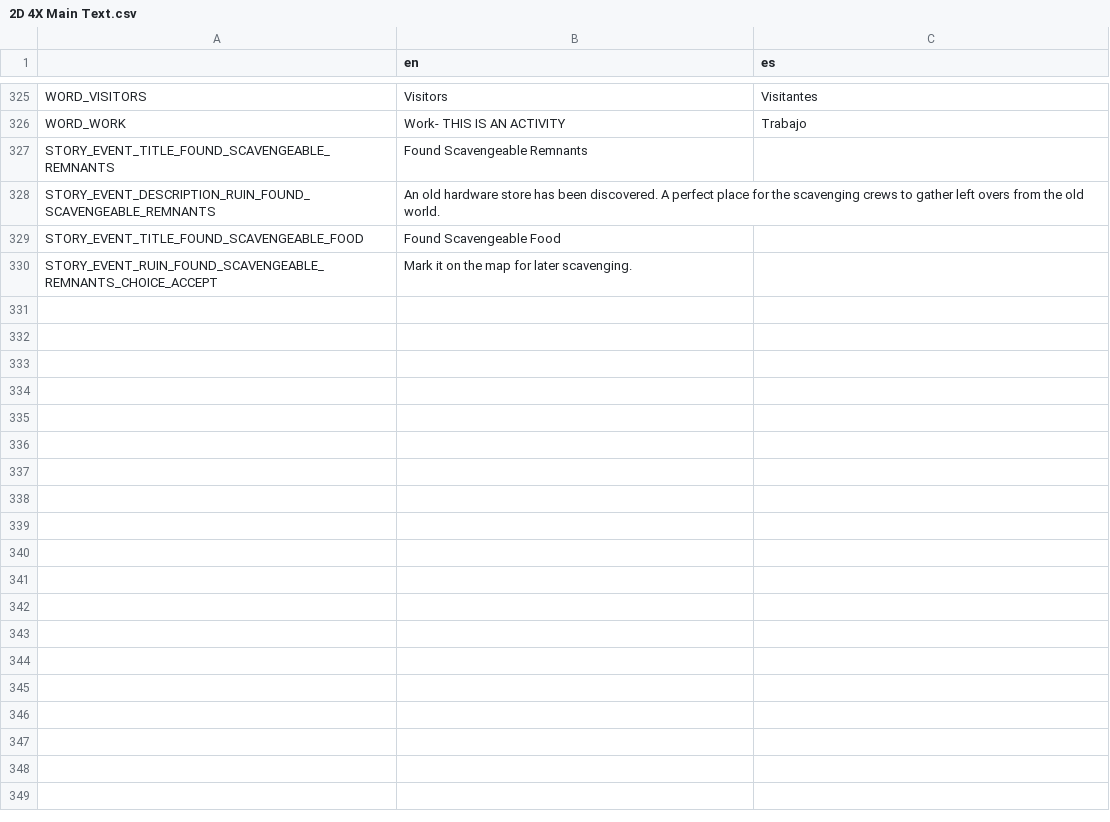
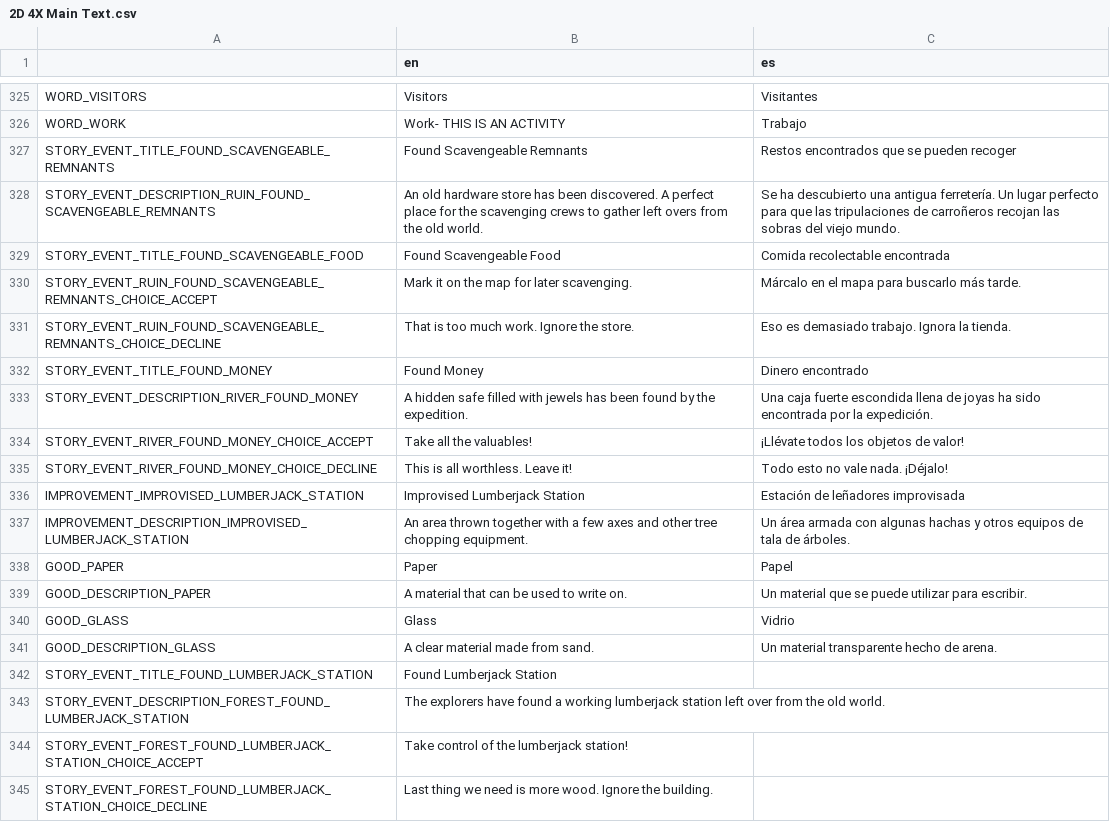
Before and after one commit to lordhaywire/2D-4X, a CSV file: Localization/2D 4X Main Text.csv, drawn as a sheet; only a part is shown, gaps mark what is left out.

Commit message:
Added factionGood rewards to story events, and county improvements.  Next is people.

```diff
--- a/Localization/2D 4X Main Text.csv
+++ b/Localization/2D 4X Main Text.csv
@@ -326,5 +326,20 @@ WORD_VISITORS,Visitors,Visitantes
 WORD_WORK,Work- THIS IS AN ACTIVITY,Trabajo
-STORY_EVENT_TITLE_FOUND_SCAVENGEABLE_REMNANTS,Found Scavengeable Remnants,
-STORY_EVENT_DESCRIPTION_RUIN_FOUND_SCAVENGEABLE_REMNANTS,An old hardware store has been discovered.  A perfect place for the scavenging crews to gather left overs from the old world.,
-STORY_EVENT_TITLE_FOUND_SCAVENGEABLE_FOOD,Found Scavengeable Food,
-STORY_EVENT_RUIN_FOUND_SCAVENGEABLE_REMNANTS_CHOICE_ACCEPT,Mark it on the map for later scavenging.,
+STORY_EVENT_TITLE_FOUND_SCAVENGEABLE_REMNANTS,Found Scavengeable Remnants,Restos encontrados que se pueden recoger
+STORY_EVENT_DESCRIPTION_RUIN_FOUND_SCAVENGEABLE_REMNANTS,An old hardware store has been discovered.  A perfect place for the scavenging crews to gather left overs from the old world.,Se ha descubierto una antigua ferretería.  Un lugar perfecto para que las tripulaciones de carroñeros recojan las sobras del viejo mundo.
+STORY_EVENT_TITLE_FOUND_SCAVENGEABLE_FOOD,Found Scavengeable Food,Comida recolectable encontrada
+STORY_EVENT_RUIN_FOUND_SCAVENGEABLE_REMNANTS_CHOICE_ACCEPT,Mark it on the map for later scavenging.,Márcalo en el mapa para buscarlo más tarde.
+STORY_EVENT_RUIN_FOUND_SCAVENGEABLE_REMNANTS_CHOICE_DECLINE,That is too much work.  Ignore the store.,Eso es demasiado trabajo.  Ignora la tienda.
+STORY_EVENT_TITLE_FOUND_MONEY,Found Money,Dinero encontrado
+STORY_EVENT_DESCRIPTION_RIVER_FOUND_MONEY,A hidden safe filled with jewels has been found by the expedition.,Una caja fuerte escondida llena de joyas ha sido encontrada por la expedición.
+STORY_EVENT_RIVER_FOUND_MONEY_CHOICE_ACCEPT,Take all the valuables!,¡Llévate todos los objetos de valor!
+STORY_EVENT_RIVER_FOUND_MONEY_CHOICE_DECLINE,This is all worthless.  Leave it!,Todo esto no vale nada.  ¡Déjalo!
+IMPROVEMENT_IMPROVISED_LUMBERJACK_STATION,Improvised Lumberjack Station,Estación de leñadores improvisada
+IMPROVEMENT_DESCRIPTION_IMPROVISED_LUMBERJACK_STATION,An area thrown together with a few axes and other tree chopping equipment.,Un área armada con algunas hachas y otros equipos de tala de árboles.
+GOOD_PAPER,Paper,Papel
+GOOD_DESCRIPTION_PAPER,A material that can be used to write on.,Un material que se puede utilizar para escribir.
+GOOD_GLASS,Glass,Vidrio
+GOOD_DESCRIPTION_GLASS,A clear material made from sand.,Un material transparente hecho de arena.
+STORY_EVENT_TITLE_FOUND_LUMBERJACK_STATION,Found Lumberjack Station,
+STORY_EVENT_DESCRIPTION_FOREST_FOUND_LUMBERJACK_STATION,The explorers have found a working lumberjack station left over from the old world.,
+STORY_EVENT_FOREST_FOUND_LUMBERJACK_STATION_CHOICE_ACCEPT,Take control of the lumberjack station!,
+STORY_EVENT_FOREST_FOUND_LUMBERJACK_STATION_CHOICE_DECLINE,Last thing we need is more wood.  Ignore the building.,
```
Also changed, not shown: 51 other files.
